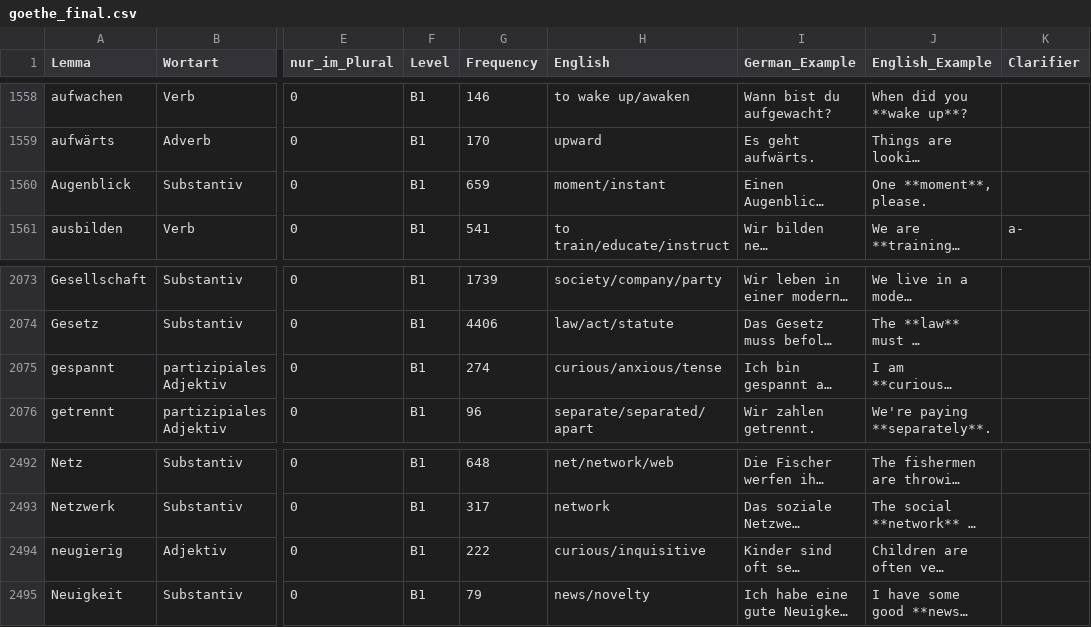
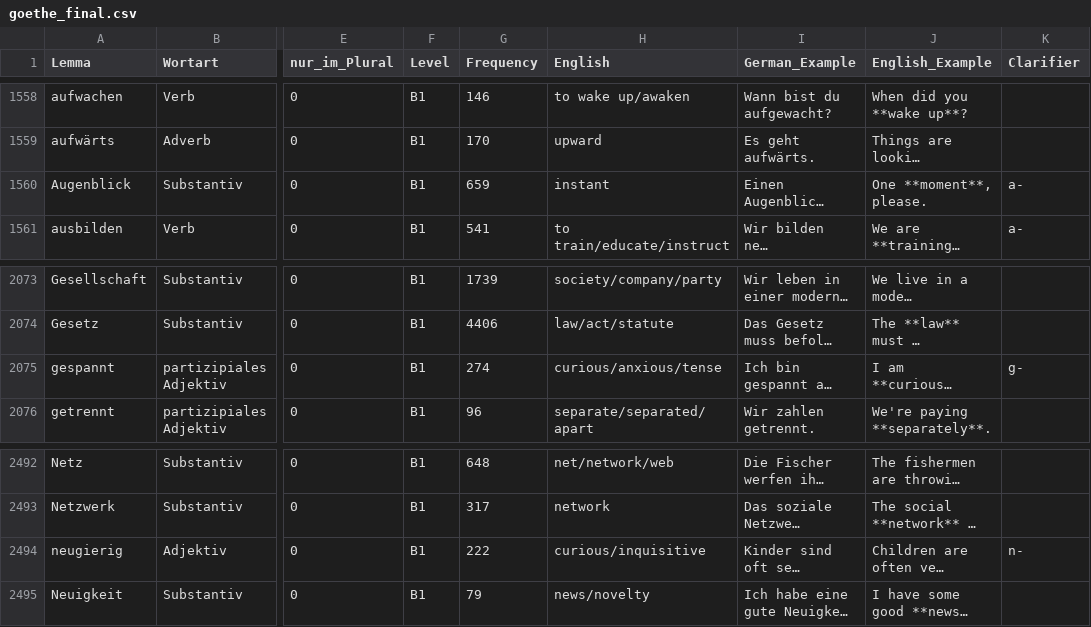
Before and after one commit to hieuristic/flashrecall, a CSV file: goethe_final.csv, drawn as a sheet; only a part is shown, gaps mark what is left out; long unchanged cells end in …; the diff names each change by its address in the sheet, - before the commit and + after, or states it on an @@ line.

```diff
--- a/goethe_final.csv
+++ b/goethe_final.csv
-H1560 (English): moment/instant
+H1560 (English): instant
-K1560 (Clarifier): (empty)
+K1560 (Clarifier): a-
-K2075 (Clarifier): (empty)
+K2075 (Clarifier): g-
-K2494 (Clarifier): (empty)
+K2494 (Clarifier): n-
```
Also changed, not shown: 1 other file.
